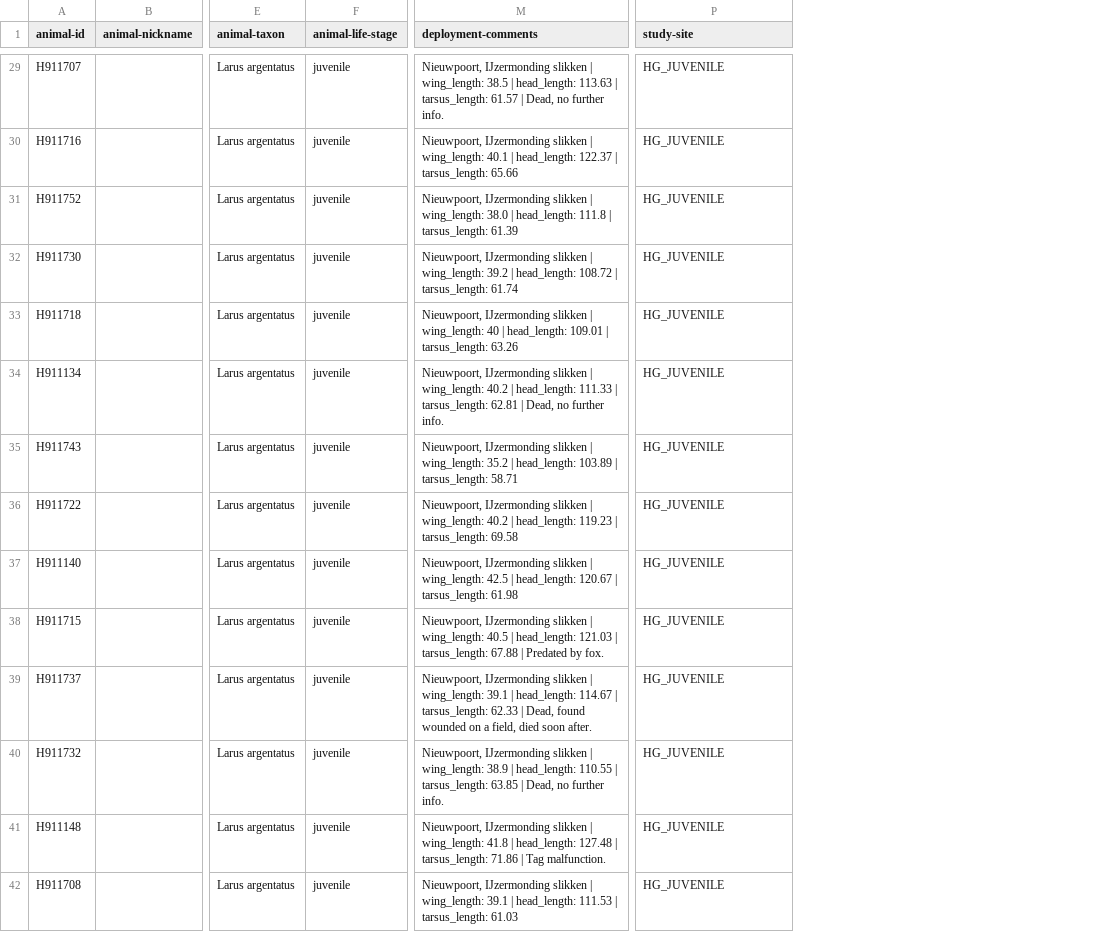
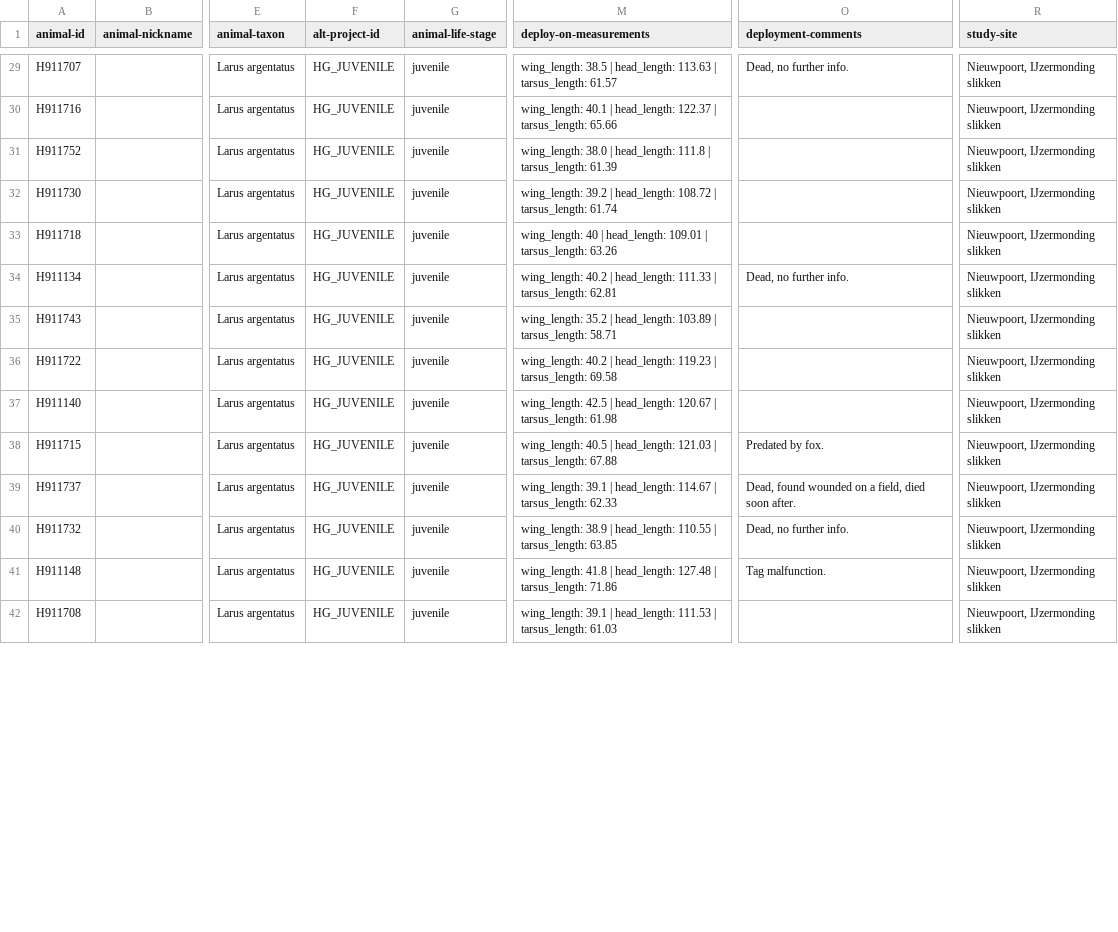
Before and after one commit to inbo/bird-tracking, a CSV file: data/processed/HG_JUVENILE/movebank_ref_data.csv, drawn as a sheet; only a part is shown, gaps mark what is left out; addresses are those after the commit; the diff covers the shown part only; the diff names each change by its address in the sheet, - before the commit and + after, or states it on an @@ line.

Commit message:
Map alt-project-id, deploy-on-measurement and study-site for Interrex
Also remove comments regarding unused Movebank terms (except those used by UvA-BiTS)

```diff
--- a/data/processed/HG_JUVENILE/movebank_ref_data.csv
+++ b/data/processed/HG_JUVENILE/movebank_ref_data.csv
+column F (alt-project-id), rows 29-42: all HG_JUVENILE
+column M (deploy-on-measurements), rows 29-42: wing_length: 38.5 | head_length: 113.63 | tarsus_length: 61.57 | wing_length: 40.1 | head_length: 122.37 | tarsus_length: 65.66 | wing_length: 38.0 | head_length: 111.8 | tarsus_length: 61.39 | wing_length: 39.2 | head_length: 108.72 | tarsus_length: 61.74 | wing_length: 40 | head_length: 109.01 | tarsus_length: 63.26 | wing_length: 40.2 | head_length: 111.33 | tarsus_length: 62.81 | wing_length: 35.2 | head_length: 103.89 | tarsus_length: 58.71 | wing_length: 40.2 | head_length: 119.23 | tarsus_length: 69.58 | wing_length: 42.5 | head_length: 120.67 | tarsus_length: 61.98 | wing_length: 40.5 | head_length: 121.03 | tarsus_length: 67.88 | wing_length: 39.1 | head_length: 114.67 | tarsus_length: 62.33 | wing_length: 38.9 | head_length: 110.55 | tarsus_length: 63.85 | wing_length: 41.8 | head_length: 127.48 | tarsus_length: 71.86 | wing_length: 39.1 | head_length: 111.53 | tarsus_length: 61.03
-O29 (deployment-comments): Nieuwpoort, IJzermonding slikken | wing_length: 38.5 | head_length: 113.63 | tarsus_length: 61.57 | Dead, no…
+O29 (deployment-comments): Dead, no…
-R29:R42 (study-site): HG_JUVENILE
+R29:R42 (study-site): Nieuwpoort, IJzermonding slikken
-O30 (deployment-comments): Nieuwpoort, IJzermonding slikken | wing_length: 40.1 | head_length: 122.37 | tarsus_length: 65.66
+O30 (deployment-comments): (empty)
-O31 (deployment-comments): Nieuwpoort, IJzermonding slikken | wing_length: 38.0 | head_length: 111.8 | tarsus_length: 61.39
+O31 (deployment-comments): (empty)
-O32 (deployment-comments): Nieuwpoort, IJzermonding slikken | wing_length: 39.2 | head_length: 108.72 | tarsus_length: 61.74
+O32 (deployment-comments): (empty)
-O33 (deployment-comments): Nieuwpoort, IJzermonding slikken | wing_length: 40 | head_length: 109.01 | tarsus_length: 63.26
+O33 (deployment-comments): (empty)
-O34 (deployment-comments): Nieuwpoort, IJzermonding slikken | wing_length: 40.2 | head_length: 111.33 | tarsus_length: 62.81 | Dead, no…
+O34 (deployment-comments): Dead, no…
-O35 (deployment-comments): Nieuwpoort, IJzermonding slikken | wing_length: 35.2 | head_length: 103.89 | tarsus_length: 58.71
+O35 (deployment-comments): (empty)
-O36 (deployment-comments): Nieuwpoort, IJzermonding slikken | wing_length: 40.2 | head_length: 119.23 | tarsus_length: 69.58
+O36 (deployment-comments): (empty)
-O37 (deployment-comments): Nieuwpoort, IJzermonding slikken | wing_length: 42.5 | head_length: 120.67 | tarsus_length: 61.98
+O37 (deployment-comments): (empty)
-O38 (deployment-comments): Nieuwpoort, IJzermonding slikken | wing_length: 40.5 | head_length: 121.03 | tarsus_length: 67.88 | Predated by…
+O38 (deployment-comments): Predated by…
-O39 (deployment-comments): Nieuwpoort, IJzermonding slikken | wing_length: 39.1 | head_length: 114.67 | tarsus_length: 62.33 | Dead, found…
+O39 (deployment-comments): Dead, found…
-O40 (deployment-comments): Nieuwpoort, IJzermonding slikken | wing_length: 38.9 | head_length: 110.55 | tarsus_length: 63.85 | Dead, no…
+O40 (deployment-comments): Dead, no…
-O41 (deployment-comments): Nieuwpoort, IJzermonding slikken | wing_length: 41.8 | head_length: 127.48 | tarsus_length: 71.86 | Tag malfunction.
+O41 (deployment-comments): Tag malfunction.
-O42 (deployment-comments): Nieuwpoort, IJzermonding slikken | wing_length: 39.1 | head_length: 111.53 | tarsus_length: 61.03
+O42 (deployment-comments): (empty)
```
Also changed, not shown: 92 edited cells elsewhere in this file, 1 other file.
